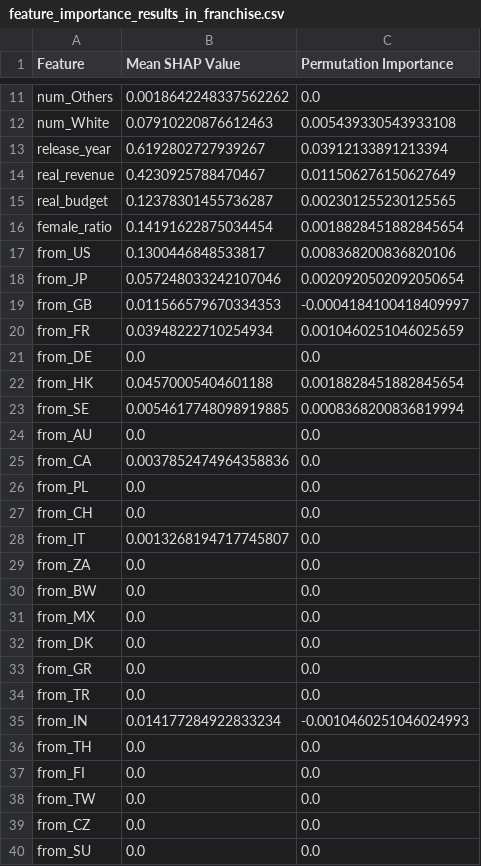
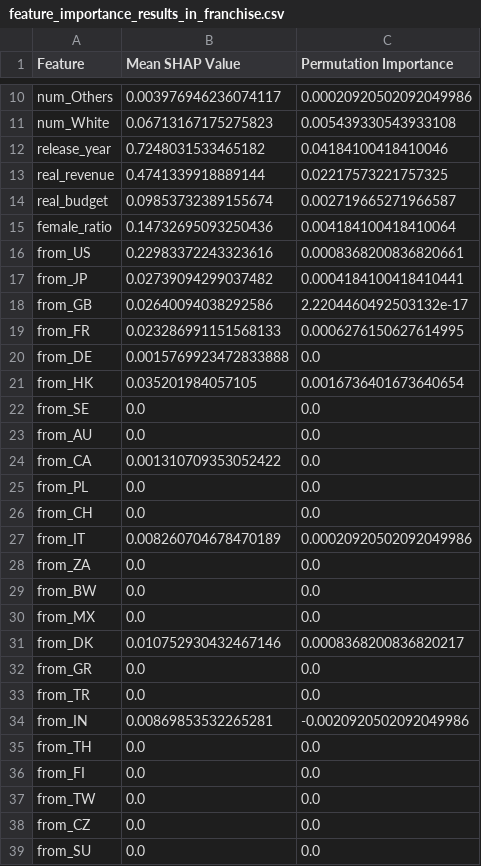
Before and after one commit to epfl-ada/ada-2024-project-sapimatacle, a CSV file: data/shapley_result/feature_importance_results_in_franchise.csv, drawn as a sheet; only a part is shown, gaps mark what is left out; addresses are those after the commit; the diff covers the shown part only; the diff names each change by its address in the sheet, - before the commit and + after, or states it on an @@ line.

```diff
--- a/data/shapley_result/feature_importance_results_in_franchise.csv
+++ b/data/shapley_result/feature_importance_results_in_franchise.csv
-B10 (Mean SHAP Value): 0.0018642248337562262
+B10 (Mean SHAP Value): 0.003976946236074117
-C10 (Permutation Importance): 0.0
+C10 (Permutation Importance): 0.00020920502092049986
-B11 (Mean SHAP Value): 0.07910220876612463
+B11 (Mean SHAP Value): 0.06713167175275823
-B12 (Mean SHAP Value): 0.6192802727939267
+B12 (Mean SHAP Value): 0.7248031533465182
-C12 (Permutation Importance): 0.03912133891213394
+C12 (Permutation Importance): 0.04184100418410046
-B13 (Mean SHAP Value): 0.4230925788470467
+B13 (Mean SHAP Value): 0.4741339918889144
-C13 (Permutation Importance): 0.011506276150627649
+C13 (Permutation Importance): 0.02217573221757325
-B14 (Mean SHAP Value): 0.12378301455736287
+B14 (Mean SHAP Value): 0.09853732389155674
-C14 (Permutation Importance): 0.002301255230125565
+C14 (Permutation Importance): 0.002719665271966587
-B15 (Mean SHAP Value): 0.14191622875034454
+B15 (Mean SHAP Value): 0.14732695093250436
-C15 (Permutation Importance): 0.0018828451882845654
+C15 (Permutation Importance): 0.004184100418410064
-B16 (Mean SHAP Value): 0.1300446848533817
+B16 (Mean SHAP Value): 0.22983372243323616
-C16 (Permutation Importance): 0.008368200836820106
+C16 (Permutation Importance): 0.0008368200836820661
-B17 (Mean SHAP Value): 0.057248033242107046
+B17 (Mean SHAP Value): 0.02739094299037482
-C17 (Permutation Importance): 0.0020920502092050654
+C17 (Permutation Importance): 0.0004184100418410441
-B18 (Mean SHAP Value): 0.011566579670334353
+B18 (Mean SHAP Value): 0.02640094038292586
-C18 (Permutation Importance): -0.0004184100418409997
+C18 (Permutation Importance): 2.2204460492503132e-17
-B19 (Mean SHAP Value): 0.03948222710254934
+B19 (Mean SHAP Value): 0.023286991151568133
-C19 (Permutation Importance): 0.0010460251046025659
+C19 (Permutation Importance): 0.0006276150627614995
-B20 (Mean SHAP Value): 0.0
+B20 (Mean SHAP Value): 0.0015769923472833888
-B21 (Mean SHAP Value): 0.04570005404601188
+B21 (Mean SHAP Value): 0.035201984057105
-C21 (Permutation Importance): 0.0018828451882845654
+C21 (Permutation Importance): 0.0016736401673640654
-B22 (Mean SHAP Value): 0.0054617748098919885
+B22 (Mean SHAP Value): 0.0
-C22 (Permutation Importance): 0.0008368200836819994
+C22 (Permutation Importance): 0.0
-B24 (Mean SHAP Value): 0.0037852474964358836
+B24 (Mean SHAP Value): 0.001310709353052422
-B27 (Mean SHAP Value): 0.0013268194717745807
+B27 (Mean SHAP Value): 0.008260704678470189
-C27 (Permutation Importance): 0.0
+C27 (Permutation Importance): 0.00020920502092049986
-B31 (Mean SHAP Value): 0.0
+B31 (Mean SHAP Value): 0.010752930432467146
-C31 (Permutation Importance): 0.0
+C31 (Permutation Importance): 0.0008368200836820217
-B34 (Mean SHAP Value): 0.014177284922833234
+B34 (Mean SHAP Value): 0.00869853532265281
-C34 (Permutation Importance): -0.0010460251046024993
+C34 (Permutation Importance): -0.0020920502092049986
```
Also changed, not shown: 1 removed row and 77 edited cells elsewhere in this file, 7 other files.
